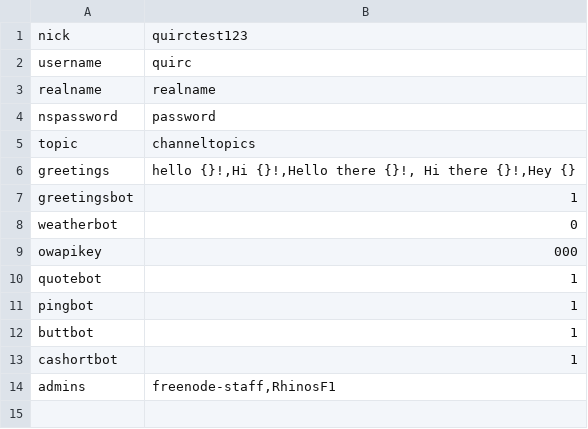
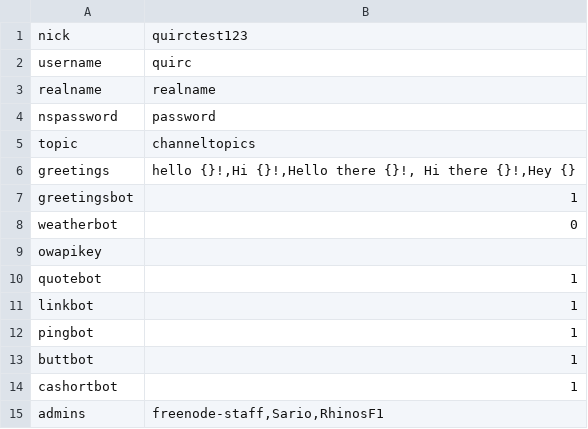
Before and after one commit to RhinosF1/QuIRC, a CSV file: settings.csv, drawn as a sheet.

Commit message:
Fix and update
Add missing linkbot, add dev Sario

```diff
--- a/settings.csv
+++ b/settings.csv
@@ -8,4 +8,5 @@ greetingsbot;1;
 weatherbot;0;
-owapikey;000;
+owapikey;;
 quotebot;1;
+linkbot;1;
 pingbot;1;
@@ -13,2 +14,2 @@ buttbot;1;
 cashortbot;1;
-admins;freenode-staff,RhinosF1;
+admins;freenode-staff,Sario,RhinosF1;
```
